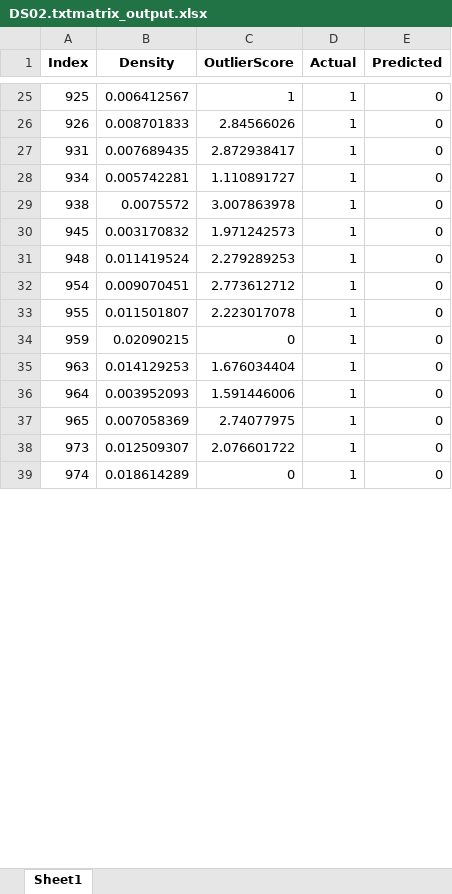
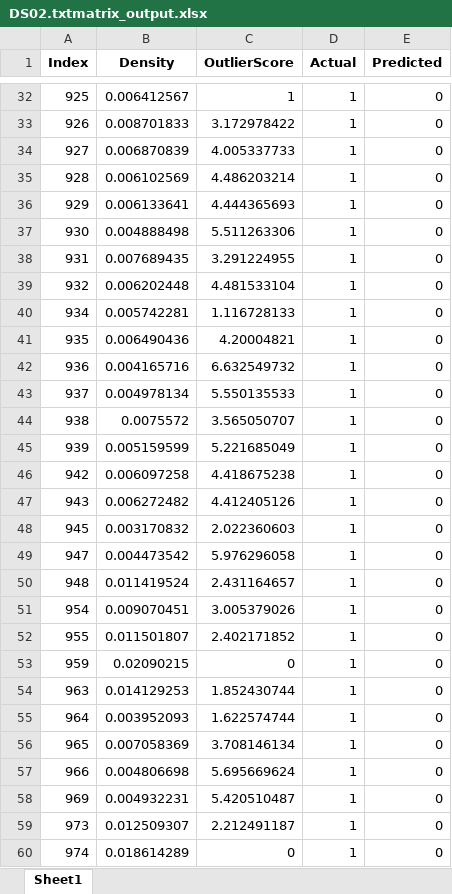
Before and after one commit to AshishRajwar21/OutlierDetectionUsingHDI, an Excel workbook: DS02.txtmatrix_output.xlsx, sheet Sheet1, drawn as a sheet; only a part is shown, gaps mark what is left out; values as stored, in another font and other column widths than the file's, no borders; addresses are those after the commit; the diff covers the shown part only; the diff names each change by its address in the sheet, - before the commit and + after, or states it on an @@ line.

```diff
--- a/DS02.txtmatrix_output.xlsx (sheet Sheet1)
+++ b/DS02.txtmatrix_output.xlsx (sheet Sheet1)
-C33 (OutlierScore): 2.84566026
+C33 (OutlierScore): 3.172978422
+row 34: 927 | 0.006870839 | 4.005337733 | 1 | 0
+row 35: 928 | 0.006102569 | 4.486203214 | 1 | 0
+row 36: 929 | 0.006133641 | 4.444365693 | 1 | 0
+row 37: 930 | 0.004888498 | 5.511263306 | 1 | 0
-C38 (OutlierScore): 2.872938417
+C38 (OutlierScore): 3.291224955
+row 39: 932 | 0.006202448 | 4.481533104 | 1 | 0
-C40 (OutlierScore): 1.110891727
+C40 (OutlierScore): 1.116728133
+row 41: 935 | 0.006490436 | 4.20004821 | 1 | 0
+row 42: 936 | 0.004165716 | 6.632549732 | 1 | 0
+row 43: 937 | 0.004978134 | 5.550135533 | 1 | 0
-C44 (OutlierScore): 3.007863978
+C44 (OutlierScore): 3.565050707
+row 45: 939 | 0.005159599 | 5.221685049 | 1 | 0
+row 46: 942 | 0.006097258 | 4.418675238 | 1 | 0
+row 47: 943 | 0.006272482 | 4.412405126 | 1 | 0
-C48 (OutlierScore): 1.971242573
+C48 (OutlierScore): 2.022360603
+row 49: 947 | 0.004473542 | 5.976296058 | 1 | 0
-C50 (OutlierScore): 2.279289253
+C50 (OutlierScore): 2.431164657
-C51 (OutlierScore): 2.773612712
+C51 (OutlierScore): 3.005379026
-C52 (OutlierScore): 2.223017078
+C52 (OutlierScore): 2.402171852
-C54 (OutlierScore): 1.676034404
+C54 (OutlierScore): 1.852430744
-C55 (OutlierScore): 1.591446006
+C55 (OutlierScore): 1.622574744
-C56 (OutlierScore): 2.74077975
+C56 (OutlierScore): 3.708146134
+row 57: 966 | 0.004806698 | 5.695669624 | 1 | 0
+row 58: 969 | 0.004932231 | 5.420510487 | 1 | 0
-C59 (OutlierScore): 2.076601722
+C59 (OutlierScore): 2.212491187
```
Also changed, not shown: 11 added rows, 25 removed rows and 38 edited cells elsewhere in this sheet, DS03.txtmatrix_output.xlsx, DS04.txtmatrix_output.xlsx, 5 other files.
